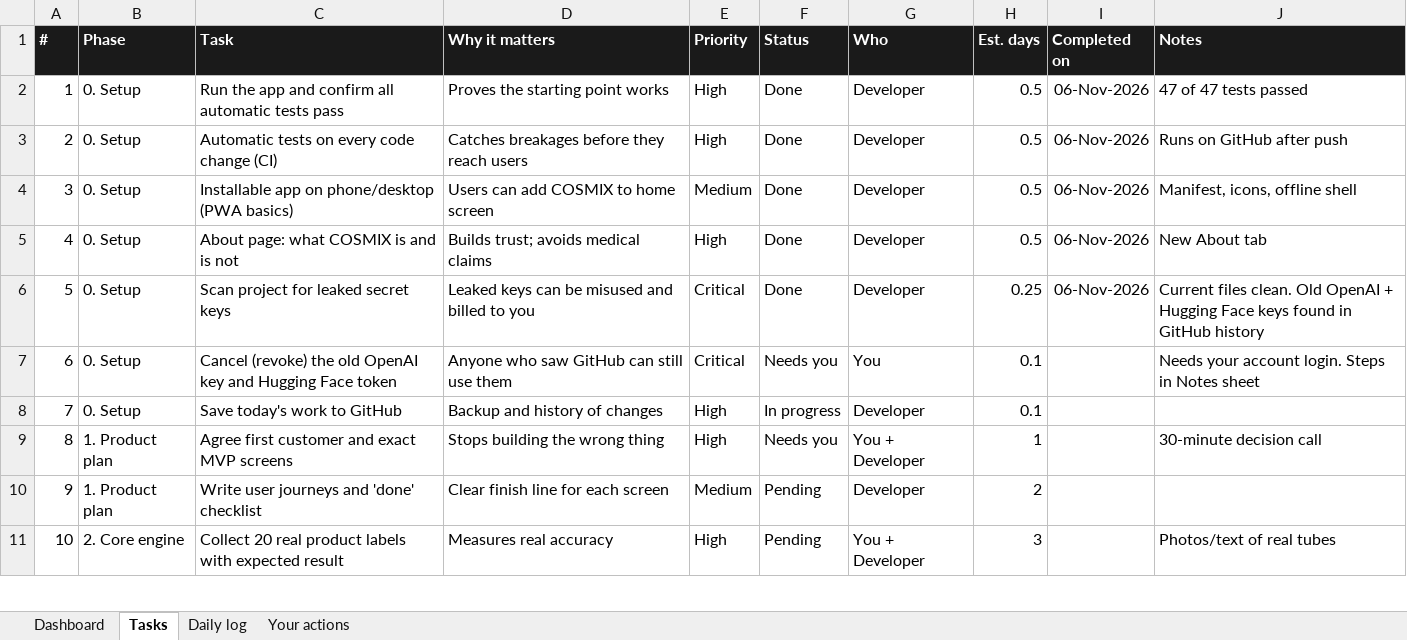
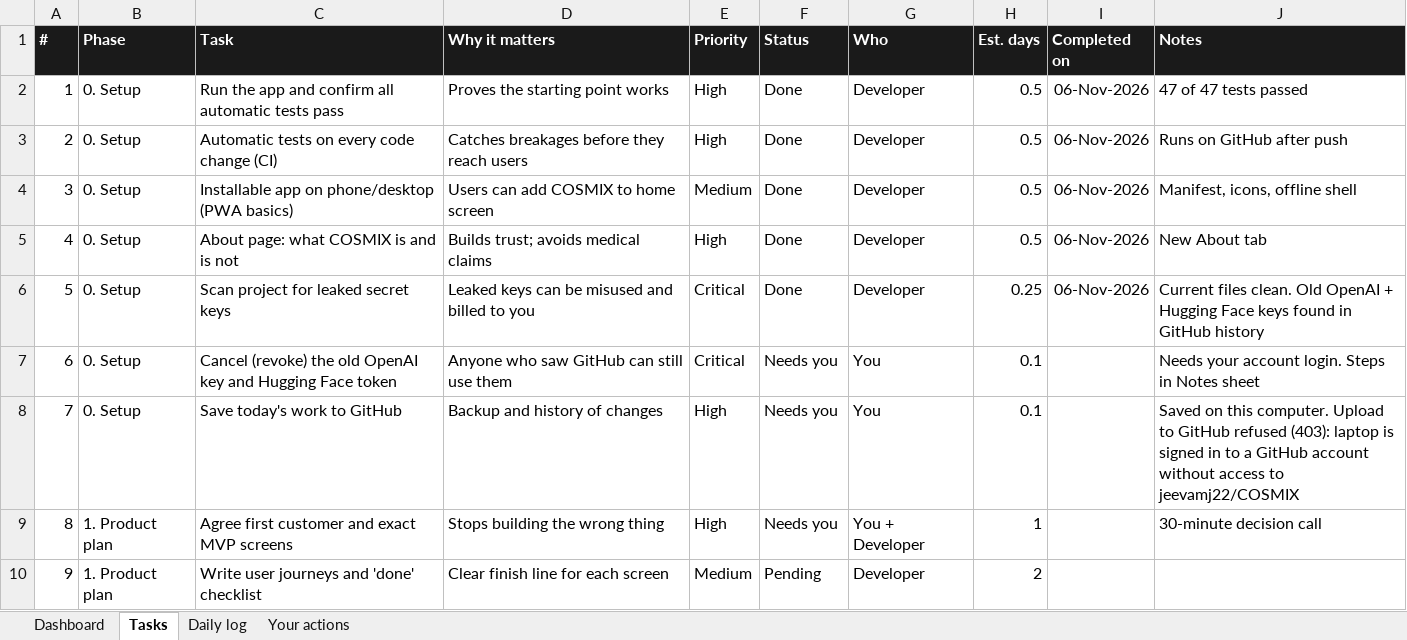
Before and after one commit to jeevamj22/COSMIX, an Excel workbook: docs/COSMIX-project-tracker.xlsx, sheet Tasks, drawn as a sheet; only a part is shown; the shorter side is filled out with more unchanged rows; values as stored, in another font and other column widths than the file's, no borders; conditional formats not drawn; the diff names each change by its address in the sheet, - before the commit and + after, or states it on an @@ line.

```diff
--- a/docs/COSMIX-project-tracker.xlsx (sheet Tasks)
+++ b/docs/COSMIX-project-tracker.xlsx (sheet Tasks)
-F8 (Status): In progress
+F8 (Status): Needs you
-G8 (Who): Developer
+G8 (Who): You
-J8 (Notes): (empty)
+J8 (Notes): Saved on this computer. Upload to GitHub refused (403): laptop is signed in to a GitHub account without access to jeevamj22/COSMIX
```
Also changed, not shown: sheet Your actions.
